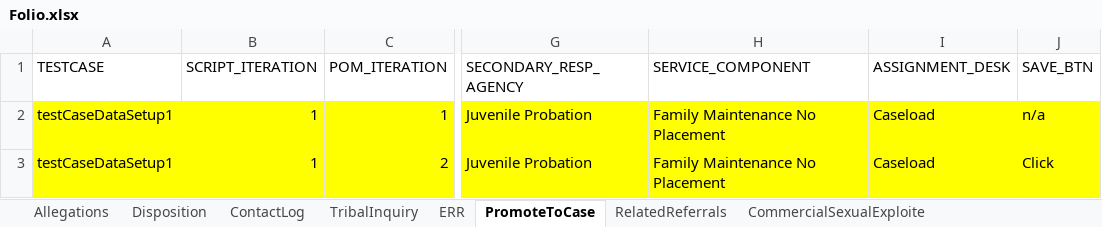
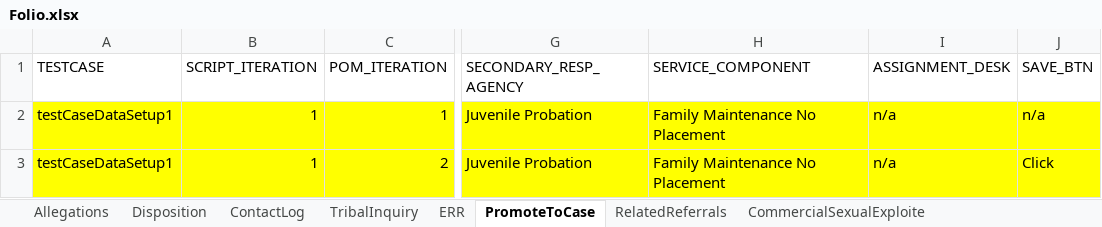
Before and after one commit to nitishhkthakur/Test_Data_repository, an Excel workbook: Folio.xlsx, sheet PromoteToCase, drawn as a sheet; only a part is shown, gaps mark what is left out; values as stored, in another font and other column widths than the file's, no borders; the diff names each change by its address in the sheet, - before the commit and + after, or states it on an @@ line.

```diff
--- a/Folio.xlsx (sheet PromoteToCase)
+++ b/Folio.xlsx (sheet PromoteToCase)
-I2:I3 (ASSIGNMENT_DESK): Caseload
+I2:I3 (ASSIGNMENT_DESK): n/a
```
Also changed, not shown: sheet Person.
